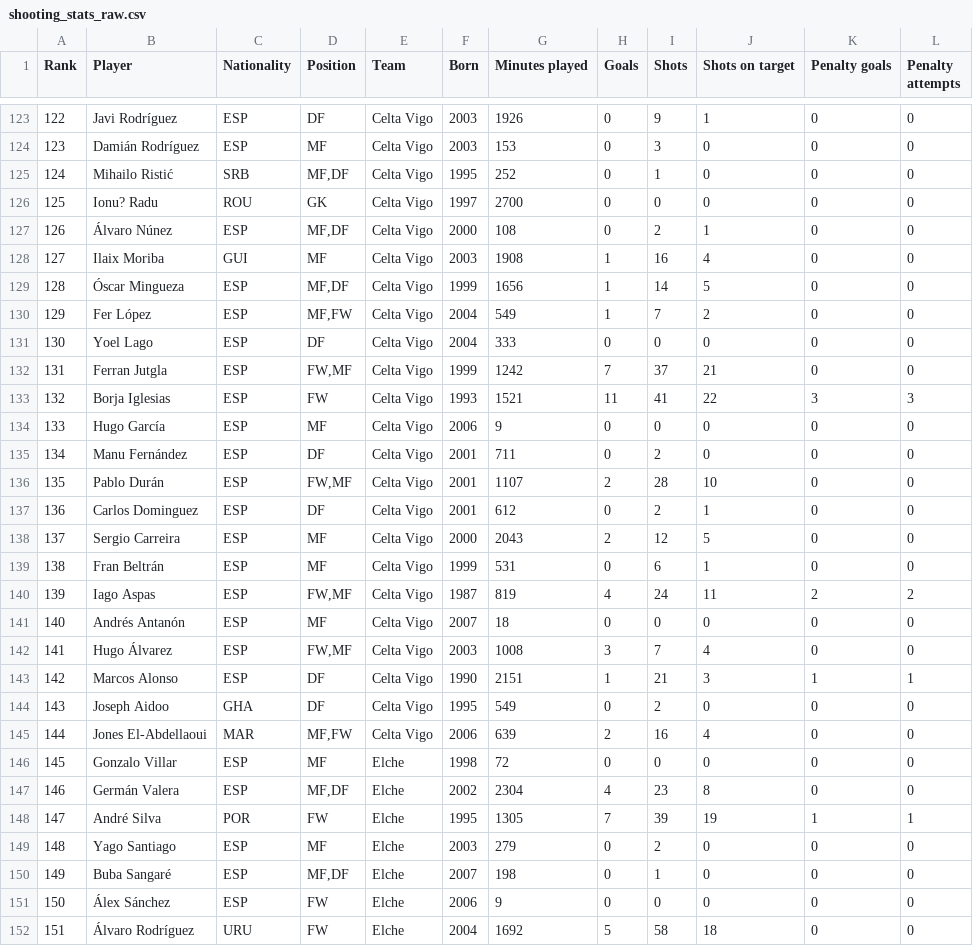
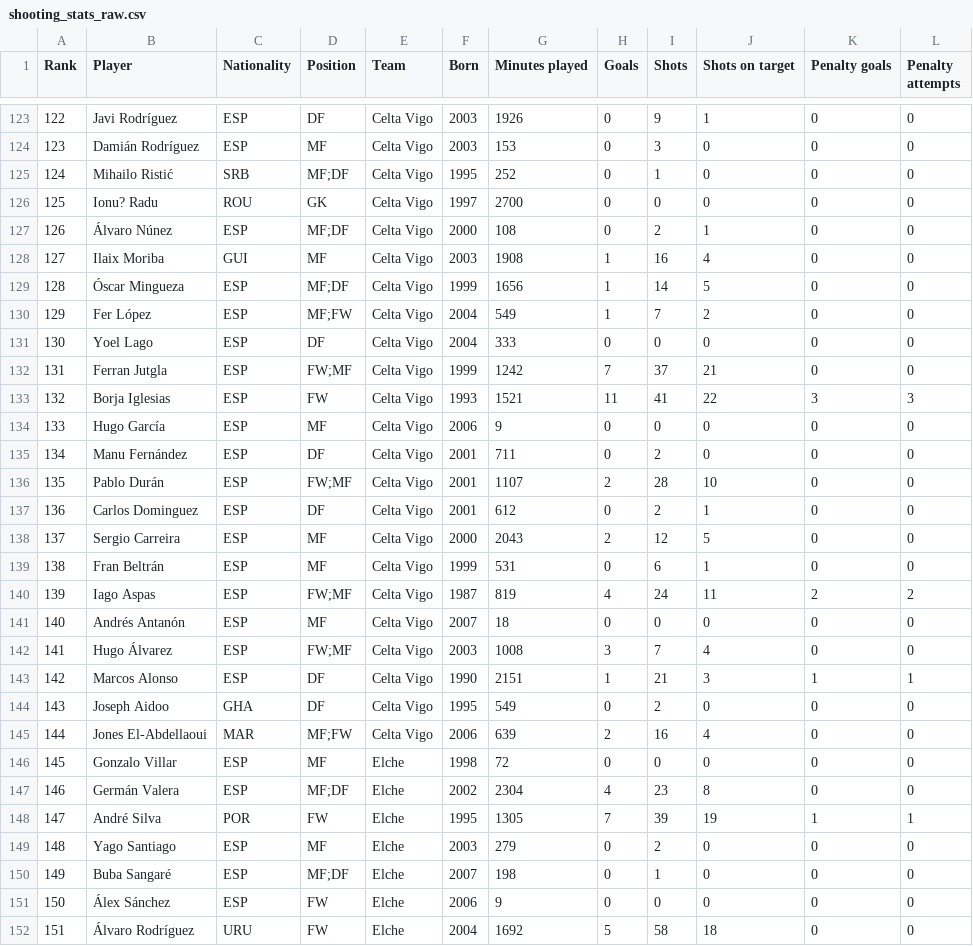
Before and after one commit to Piptr67/la-liga-shooting-analysis, a CSV file: data/raw/shooting_stats_raw.csv, drawn as a sheet; only a part is shown, gaps mark what is left out; the diff covers the shown part only.

Commit message:
fix comas in the position column

```diff
--- a/data/raw/shooting_stats_raw.csv
+++ b/data/raw/shooting_stats_raw.csv
@@ -124,10 +124,10 @@
 123;Damián Rodríguez;ESP;MF;Celta Vigo;2003;153;0;3;0;0;0
-124;Mihailo Ristić;SRB;MF,DF;Celta Vigo;1995;252;0;1;0;0;0
+124;Mihailo Ristić;SRB;"MF;DF";Celta Vigo;1995;252;0;1;0;0;0
 125;Ionu? Radu;ROU;GK;Celta Vigo;1997;2700;0;0;0;0;0
-126;Álvaro Núnez;ESP;MF,DF;Celta Vigo;2000;108;0;2;1;0;0
+126;Álvaro Núnez;ESP;"MF;DF";Celta Vigo;2000;108;0;2;1;0;0
 127;Ilaix Moriba;GUI;MF;Celta Vigo;2003;1908;1;16;4;0;0
-128;Óscar Mingueza;ESP;MF,DF;Celta Vigo;1999;1656;1;14;5;0;0
-129;Fer López;ESP;MF,FW;Celta Vigo;2004;549;1;7;2;0;0
+128;Óscar Mingueza;ESP;"MF;DF";Celta Vigo;1999;1656;1;14;5;0;0
+129;Fer López;ESP;"MF;FW";Celta Vigo;2004;549;1;7;2;0;0
 130;Yoel Lago;ESP;DF;Celta Vigo;2004;333;0;0;0;0;0
-131;Ferran Jutgla;ESP;FW,MF;Celta Vigo;1999;1242;7;37;21;0;0
+131;Ferran Jutgla;ESP;"FW;MF";Celta Vigo;1999;1242;7;37;21;0;0
 132;Borja Iglesias;ESP;FW;Celta Vigo;1993;1521;11;41;22;3;3
@@ -135,3 +135,3 @@
 134;Manu Fernández;ESP;DF;Celta Vigo;2001;711;0;2;0;0;0
-135;Pablo Durán;ESP;FW,MF;Celta Vigo;2001;1107;2;28;10;0;0
+135;Pablo Durán;ESP;"FW;MF";Celta Vigo;2001;1107;2;28;10;0;0
 136;Carlos Dominguez;ESP;DF;Celta Vigo;2001;612;0;2;1;0;0
@@ -139,13 +139,13 @@
 138;Fran Beltrán;ESP;MF;Celta Vigo;1999;531;0;6;1;0;0
-139;Iago Aspas;ESP;FW,MF;Celta Vigo;1987;819;4;24;11;2;2
+139;Iago Aspas;ESP;"FW;MF";Celta Vigo;1987;819;4;24;11;2;2
 140;Andrés Antanón;ESP;MF;Celta Vigo;2007;18;0;0;0;0;0
-141;Hugo Álvarez;ESP;FW,MF;Celta Vigo;2003;1008;3;7;4;0;0
+141;Hugo Álvarez;ESP;"FW;MF";Celta Vigo;2003;1008;3;7;4;0;0
 142;Marcos Alonso;ESP;DF;Celta Vigo;1990;2151;1;21;3;1;1
 143;Joseph Aidoo;GHA;DF;Celta Vigo;1995;549;0;2;0;0;0
-144;Jones El-Abdellaoui;MAR;MF,FW;Celta Vigo;2006;639;2;16;4;0;0
+144;Jones El-Abdellaoui;MAR;"MF;FW";Celta Vigo;2006;639;2;16;4;0;0
 145;Gonzalo Villar;ESP;MF;Elche;1998;72;0;0;0;0;0
-146;Germán Valera;ESP;MF,DF;Elche;2002;2304;4;23;8;0;0
+146;Germán Valera;ESP;"MF;DF";Elche;2002;2304;4;23;8;0;0
 147;André Silva;POR;FW;Elche;1995;1305;7;39;19;1;1
 148;Yago Santiago;ESP;MF;Elche;2003;279;0;2;0;0;0
-149;Buba Sangaré;ESP;MF,DF;Elche;2007;198;0;1;0;0;0
+149;Buba Sangaré;ESP;"MF;DF";Elche;2007;198;0;1;0;0;0
 150;Álex Sánchez;ESP;FW;Elche;2006;9;0;0;0;0;0
```
Also changed, not shown: 107 edited cells elsewhere in this file.
